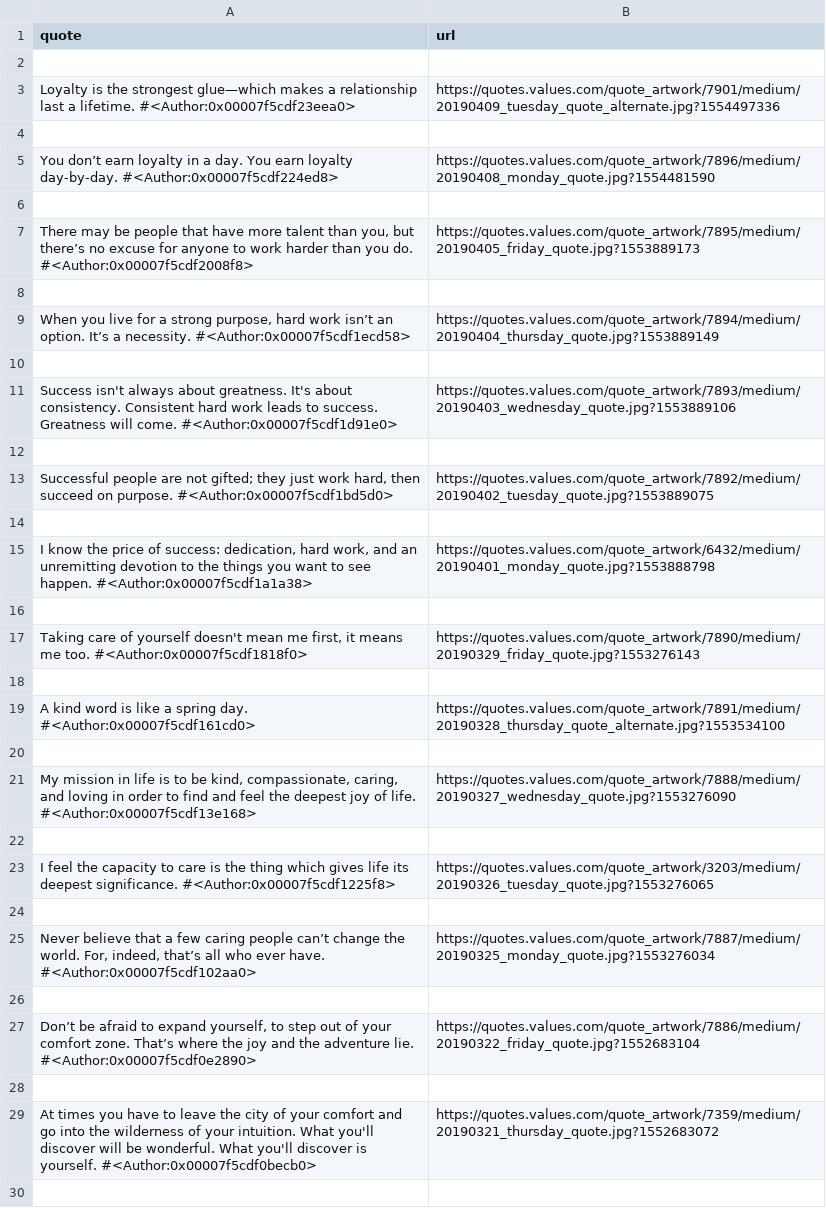
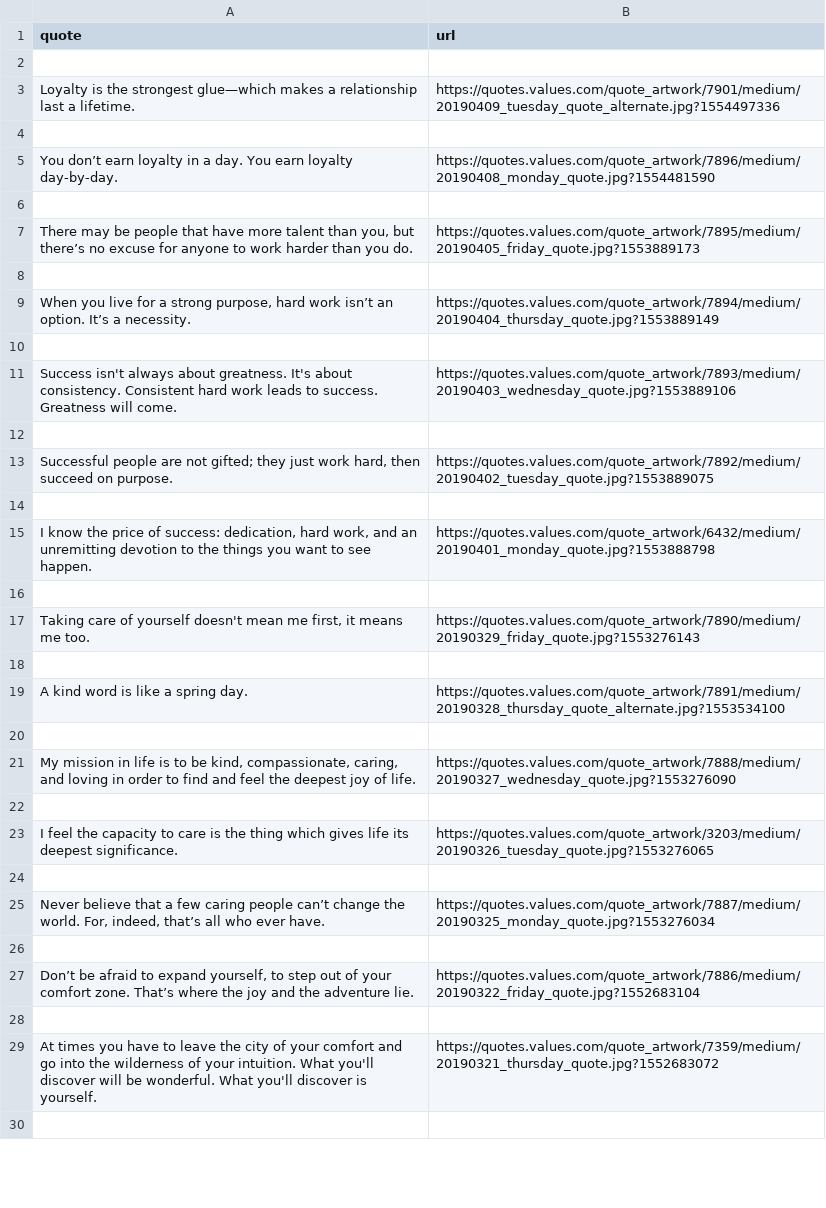
Before and after one commit to Kaushalkhokhar/Web_Scrapping_Learning, a CSV file: Quotes_data.csv, drawn as a sheet; only a part is shown; the diff covers the shown part only.

Commit message:
'Change'

```diff
--- a/Quotes_data.csv
+++ b/Quotes_data.csv
@@ -2,29 +2,29 @@ quote,url
 
-Loyalty is the strongest glue—which makes a relationship last a lifetime.  #<Author:0x00007f5cdf23eea0>,https://quotes.values.com/quote_artwork/7901/medium/20190409_tuesday_quote_alternate.jpg?1554497336
+Loyalty is the strongest glue—which makes a relationship last a lifetime.,https://quotes.values.com/quote_artwork/7901/medium/20190409_tuesday_quote_alternate.jpg?1554497336
 
-You don’t earn loyalty in a day. You earn loyalty day-by-day. #<Author:0x00007f5cdf224ed8>,https://quotes.values.com/quote_artwork/7896/medium/20190408_monday_quote.jpg?1554481590
+You don’t earn loyalty in a day. You earn loyalty day-by-day.,https://quotes.values.com/quote_artwork/7896/medium/20190408_monday_quote.jpg?1554481590
 
-"There may be people that have more talent than you, but there’s no excuse for anyone to work harder than you do.  #<Author:0x00007f5cdf2008f8>",https://quotes.values.com/quote_artwork/7895/medium/20190405_friday_quote.jpg?1553889173
+"There may be people that have more talent than you, but there’s no excuse for anyone to work harder than you do.",https://quotes.values.com/quote_artwork/7895/medium/20190405_friday_quote.jpg?1553889173
 
-"When you live for a strong purpose, hard work isn’t an option. It’s a necessity. #<Author:0x00007f5cdf1ecd58>",https://quotes.values.com/quote_artwork/7894/medium/20190404_thursday_quote.jpg?1553889149
+"When you live for a strong purpose, hard work isn’t an option. It’s a necessity.",https://quotes.values.com/quote_artwork/7894/medium/20190404_thursday_quote.jpg?1553889149
 
-Success isn't always about greatness. It's about consistency. Consistent hard work leads to success. Greatness will come. #<Author:0x00007f5cdf1d91e0>,https://quotes.values.com/quote_artwork/7893/medium/20190403_wednesday_quote.jpg?1553889106
+Success isn't always about greatness. It's about consistency. Consistent hard work leads to success. Greatness will come.,https://quotes.values.com/quote_artwork/7893/medium/20190403_wednesday_quote.jpg?1553889106
 
-"Successful people are not gifted; they just work hard, then succeed on purpose. #<Author:0x00007f5cdf1bd5d0>",https://quotes.values.com/quote_artwork/7892/medium/20190402_tuesday_quote.jpg?1553889075
+"Successful people are not gifted; they just work hard, then succeed on purpose.",https://quotes.values.com/quote_artwork/7892/medium/20190402_tuesday_quote.jpg?1553889075
 
-"I know the price of success: dedication, hard work, and an unremitting devotion to the things you want to see happen.  #<Author:0x00007f5cdf1a1a38>",https://quotes.values.com/quote_artwork/6432/medium/20190401_monday_quote.jpg?1553888798
+"I know the price of success: dedication, hard work, and an unremitting devotion to the things you want to see happen.",https://quotes.values.com/quote_artwork/6432/medium/20190401_monday_quote.jpg?1553888798
 
-"Taking care of yourself doesn't mean me first, it means me too. #<Author:0x00007f5cdf1818f0>",https://quotes.values.com/quote_artwork/7890/medium/20190329_friday_quote.jpg?1553276143
+"Taking care of yourself doesn't mean me first, it means me too.",https://quotes.values.com/quote_artwork/7890/medium/20190329_friday_quote.jpg?1553276143
 
-A kind word is like a spring day. #<Author:0x00007f5cdf161cd0>,https://quotes.values.com/quote_artwork/7891/medium/20190328_thursday_quote_alternate.jpg?1553534100
+A kind word is like a spring day.,https://quotes.values.com/quote_artwork/7891/medium/20190328_thursday_quote_alternate.jpg?1553534100
 
-"My mission in life is to be kind, compassionate, caring, and loving in order to find and feel the deepest joy of life. #<Author:0x00007f5cdf13e168>",https://quotes.values.com/quote_artwork/7888/medium/20190327_wednesday_quote.jpg?1553276090
+"My mission in life is to be kind, compassionate, caring, and loving in order to find and feel the deepest joy of life.",https://quotes.values.com/quote_artwork/7888/medium/20190327_wednesday_quote.jpg?1553276090
 
-I feel the capacity to care is the thing which gives life its deepest significance. #<Author:0x00007f5cdf1225f8>,https://quotes.values.com/quote_artwork/3203/medium/20190326_tuesday_quote.jpg?1553276065
+I feel the capacity to care is the thing which gives life its deepest significance.,https://quotes.values.com/quote_artwork/3203/medium/20190326_tuesday_quote.jpg?1553276065
 
-"Never believe that a few caring people can’t change the world. For, indeed, that’s all who ever have. #<Author:0x00007f5cdf102aa0>",https://quotes.values.com/quote_artwork/7887/medium/20190325_monday_quote.jpg?1553276034
+"Never believe that a few caring people can’t change the world. For, indeed, that’s all who ever have.",https://quotes.values.com/quote_artwork/7887/medium/20190325_monday_quote.jpg?1553276034
 
-"Don’t be afraid to expand yourself, to step out of your comfort zone. That’s where the joy and the adventure lie. #<Author:0x00007f5cdf0e2890>",https://quotes.values.com/quote_artwork/7886/medium/20190322_friday_quote.jpg?1552683104
+"Don’t be afraid to expand yourself, to step out of your comfort zone. That’s where the joy and the adventure lie.",https://quotes.values.com/quote_artwork/7886/medium/20190322_friday_quote.jpg?1552683104
 
-At times you have to leave the city of your comfort and go into the wilderness of your intuition. What you'll discover will be wonderful. What you'll discover is yourself. #<Author:0x00007f5cdf0becb0>,https://quotes.values.com/quote_artwork/7359/medium/20190321_thursday_quote.jpg?1552683072
+At times you have to leave the city of your comfort and go into the wilderness of your intuition. What you'll discover will be wonderful. What you'll discover is yourself.,https://quotes.values.com/quote_artwork/7359/medium/20190321_thursday_quote.jpg?1552683072
 
```
Also changed, not shown: 2 edited cells elsewhere in this file.
